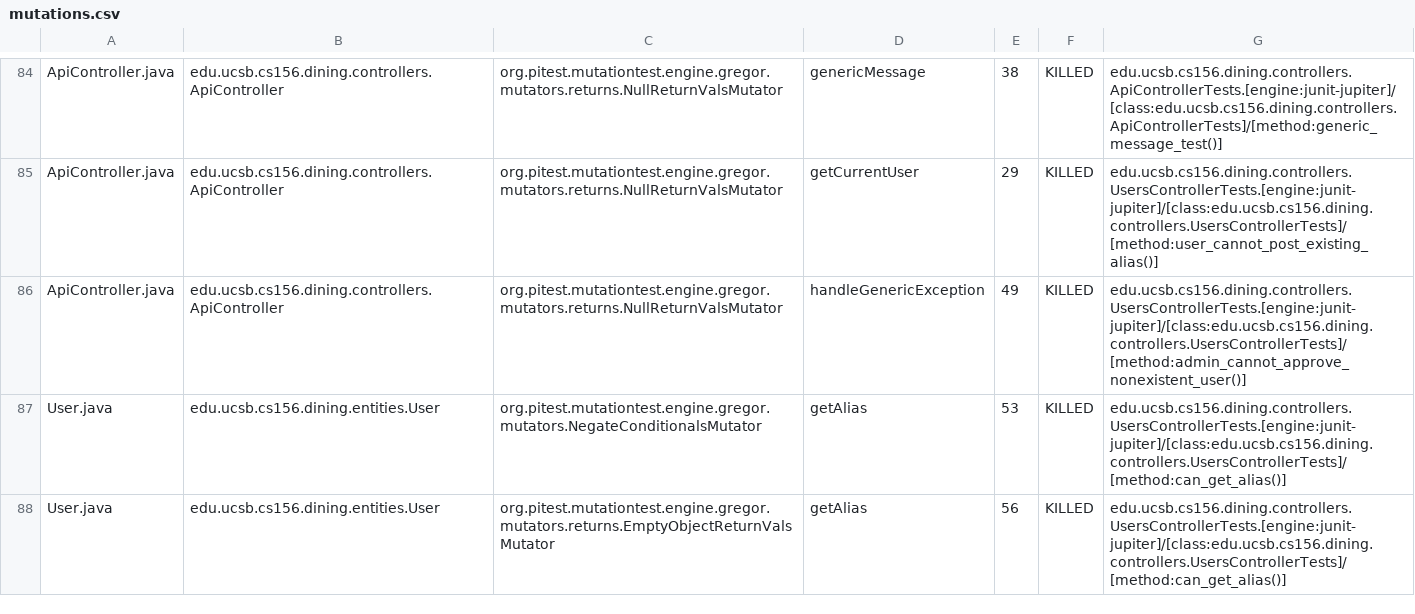
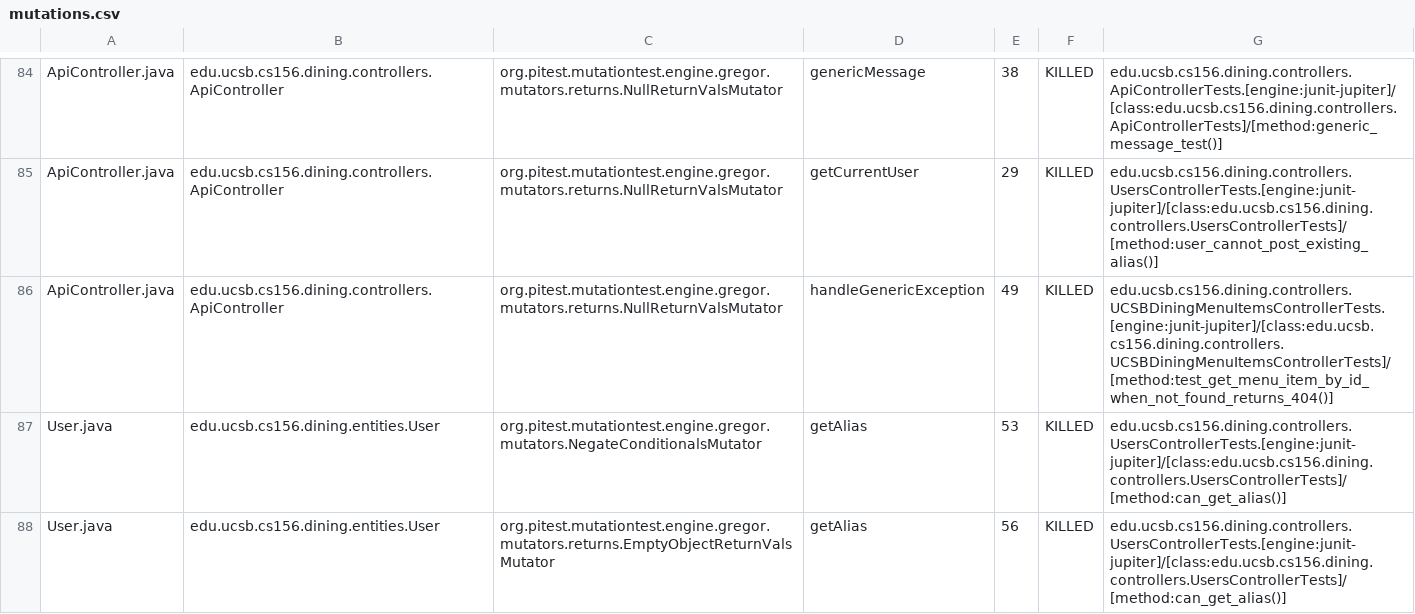
Before and after one commit to ucsb-cs156-s25/proj-dining-s25-06, a CSV file: prs/36/pitest/mutations.csv, drawn as a sheet; only a part is shown, gaps mark what is left out; the diff covers the shown part only.

Commit message:
Deploying to gh-pages from @ ucsb-cs156-s25/proj-dining-s25-06@16cfd805b1d7f0027fc5d955beccedc5b445e91b 🚀

```diff
--- a/prs/36/pitest/mutations.csv
+++ b/prs/36/pitest/mutations.csv
@@ -85,3 +85,3 @@ ApiController.java,edu.ucsb.cs156.dining.controllers.ApiController,org.pitest.mu
 ApiController.java,edu.ucsb.cs156.dining.controllers.ApiController,org.pitest.mutationtest.engine.gregor.mutators.returns.NullReturnValsMutator,getCurrentUser,29,KILLED,edu.ucsb.cs156.dining.controllers.UsersControllerTests.[engine:junit-jupiter]/[class:edu.ucsb.cs156.dining.controllers.UsersControllerTests]/[method:user_cannot_post_existing_alias()]
-ApiController.java,edu.ucsb.cs156.dining.controllers.ApiController,org.pitest.mutationtest.engine.gregor.mutators.returns.NullReturnValsMutator,handleGenericException,49,KILLED,edu.ucsb.cs156.dining.controllers.UsersControllerTests.[engine:junit-jupiter]/[class:edu.ucsb.cs156.dining.controllers.UsersControllerTests]/[method:admin_cannot_approve_nonexistent_user()]
+ApiController.java,edu.ucsb.cs156.dining.controllers.ApiController,org.pitest.mutationtest.engine.gregor.mutators.returns.NullReturnValsMutator,handleGenericException,49,KILLED,edu.ucsb.cs156.dining.controllers.UCSBDiningMenuItemsControllerTests.[engine:junit-jupiter]/[class:edu.ucsb.cs156.dining.controllers.UCSBDiningMenuItemsControllerTests]/[method:test_get_menu_item_by_id_when_not_found_returns_404()]
 User.java,edu.ucsb.cs156.dining.entities.User,org.pitest.mutationtest.engine.gregor.mutators.NegateConditionalsMutator,getAlias,53,KILLED,edu.ucsb.cs156.dining.controllers.UsersControllerTests.[engine:junit-jupiter]/[class:edu.ucsb.cs156.dining.controllers.UsersControllerTests]/[method:can_get_alias()]
```
Also changed, not shown: 12 edited cells elsewhere in this file, 16 other files.
